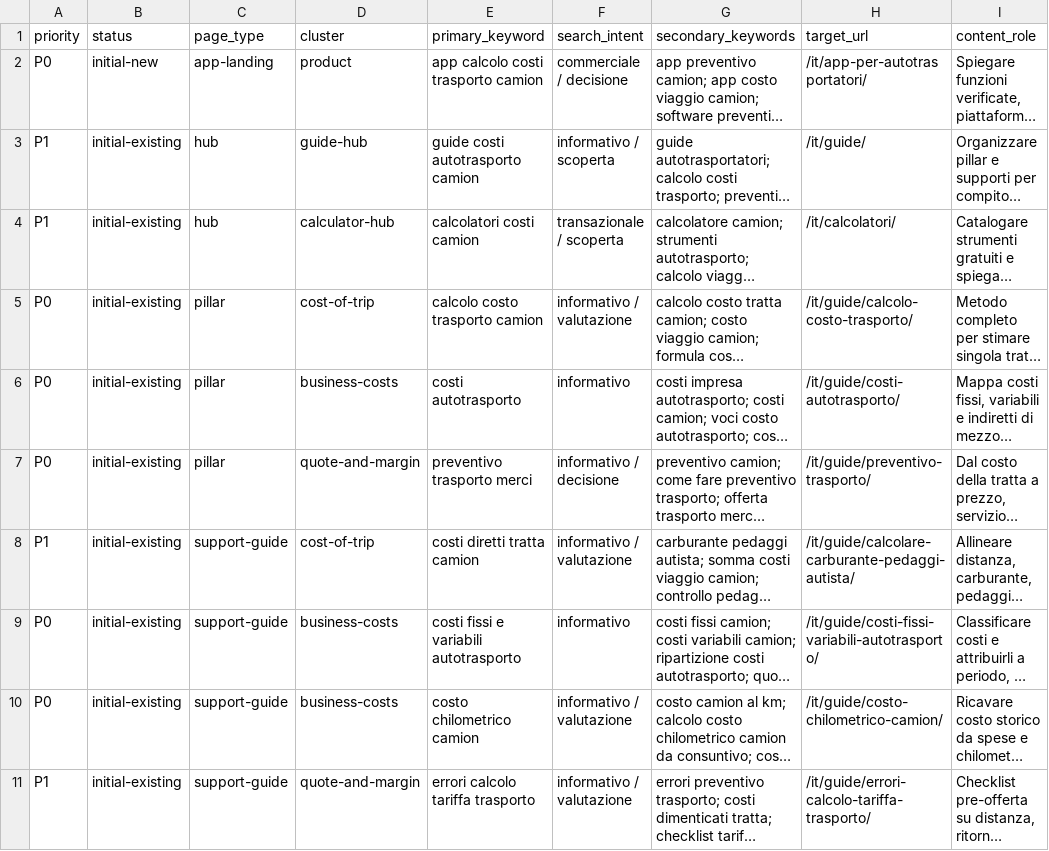
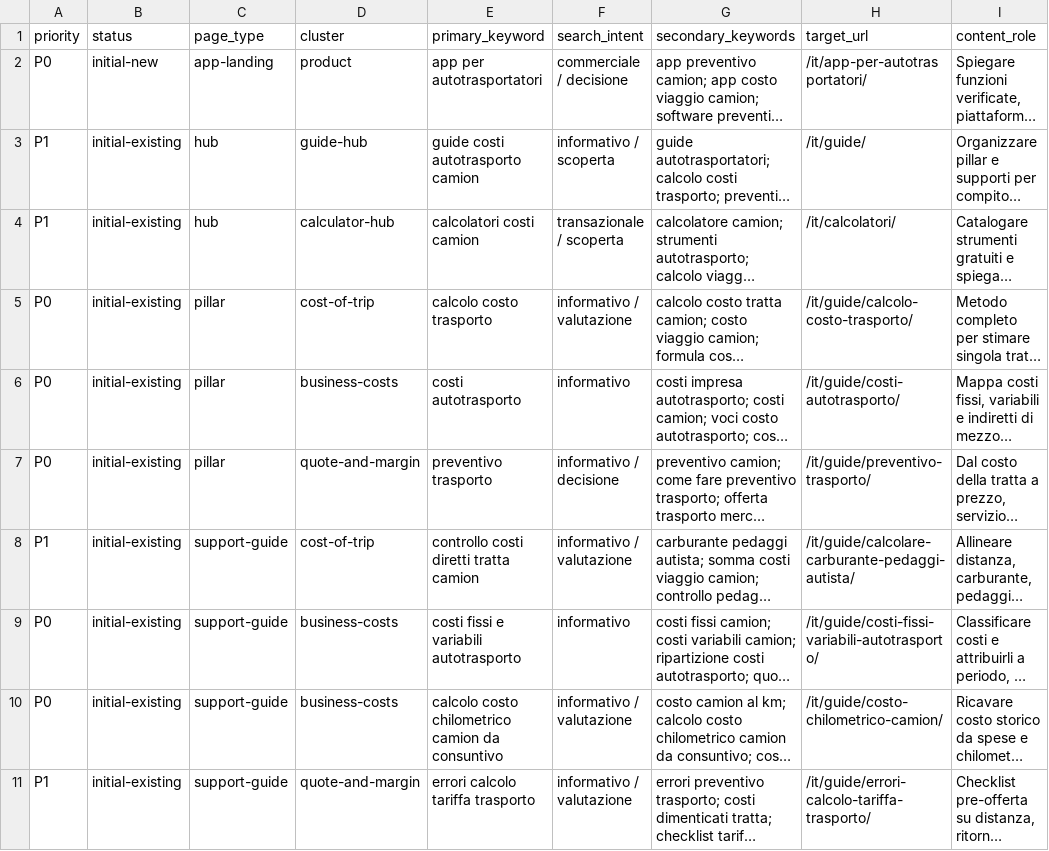
Before and after one commit to mosta1570-design/routebudget-eu, a CSV file: docs/SEO_KEYWORD_MAP_IT.csv, drawn as a sheet; only a part is shown; long unchanged cells end in …; the diff covers the shown part only; the diff names each change by its address in the sheet, - before the commit and + after, or states it on an @@ line.

```diff
--- a/docs/SEO_KEYWORD_MAP_IT.csv
+++ b/docs/SEO_KEYWORD_MAP_IT.csv
-E2 (primary_keyword): app calcolo costi trasporto camion
+E2 (primary_keyword): app per autotrasportatori
-E5 (primary_keyword): calcolo costo trasporto camion
+E5 (primary_keyword): calcolo costo trasporto
-E7 (primary_keyword): preventivo trasporto merci
+E7 (primary_keyword): preventivo trasporto
-E8 (primary_keyword): costi diretti tratta camion
+E8 (primary_keyword): controllo costi diretti tratta camion
-E10 (primary_keyword): costo chilometrico camion
+E10 (primary_keyword): calcolo costo chilometrico camion da consuntivo
```
Also changed, not shown: 4 added rows and 4 edited cells elsewhere in this file, 32 other files.
